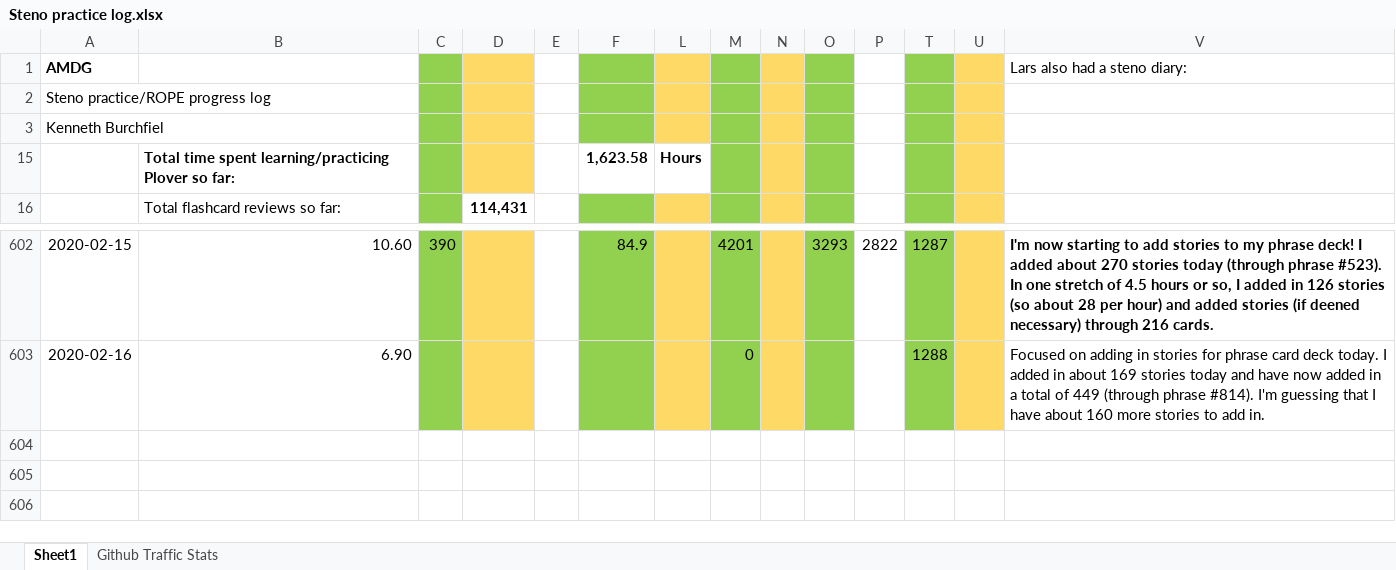
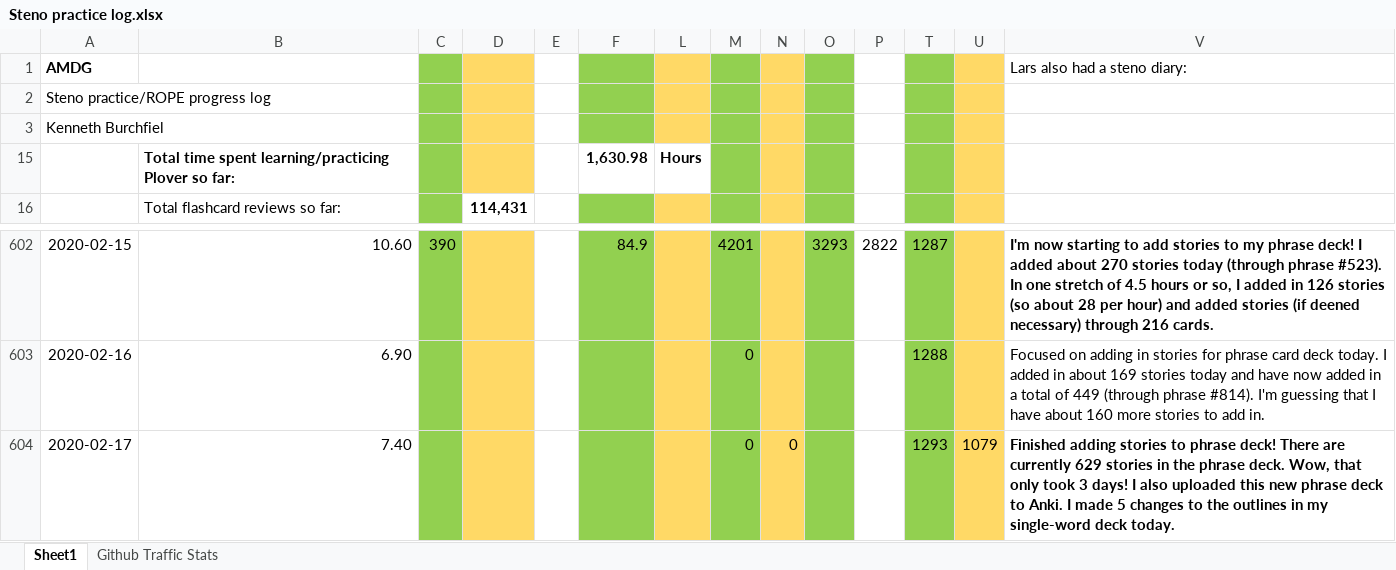
Before and after one commit to kburchfiel/rope, an Excel workbook: Steno practice log.xlsx, sheet Sheet1, drawn as a sheet; only a part is shown, gaps mark what is left out; values as stored, in another font and other column widths than the file's, no borders; charts and pictures not drawn; rows hold the shown columns only; the diff names each change by its address in the sheet, - before the commit and + after, or states it on an @@ line.

Commit message:
Update--phrase deck now has stories

```diff
--- a/Steno practice log.xlsx (sheet Sheet1)
+++ b/Steno practice log.xlsx (sheet Sheet1)
-F15: 1,623.58
+F15: 1,630.98
+row 604: 2020-02-17 | 7.40 |  |  |  |  |  | 0 | 0 |  |  | 1293 | 1079 | Finished adding stories to phrase deck! There are currently 629 stories in the phrase deck. Wow, that only took 3 days! I also uploaded this new phrase deck to Anki. I made 5 changes to the outlines in my single-word deck today.
```
Also changed, not shown: charts or pictures, 6 other files.
